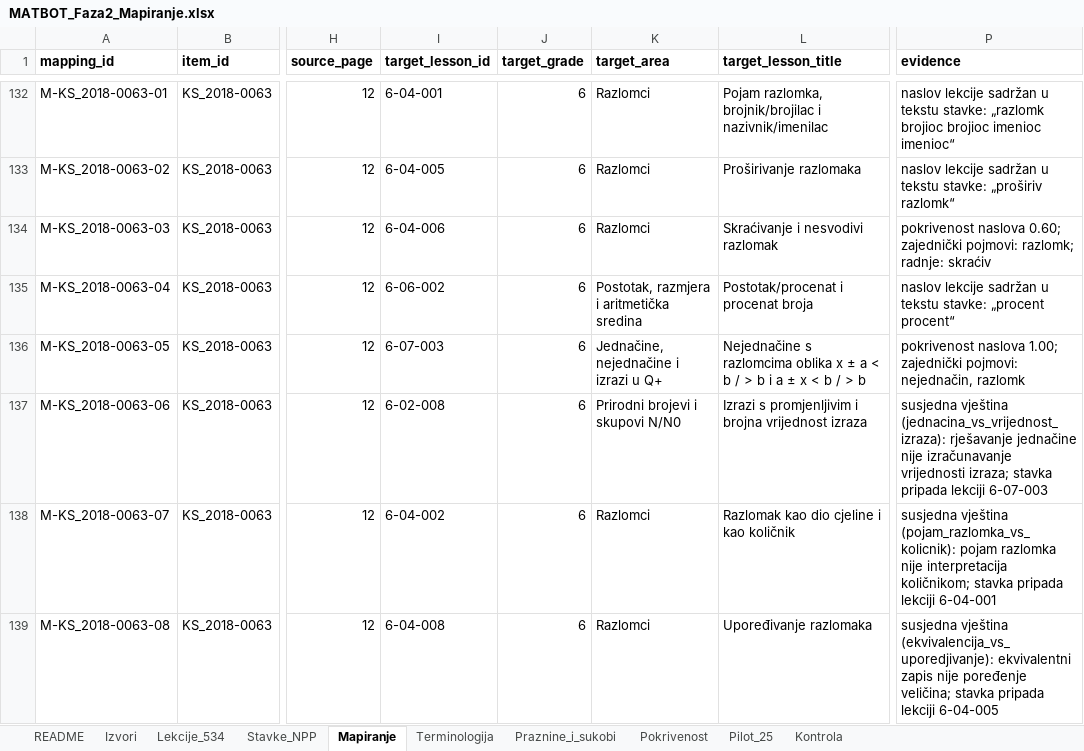
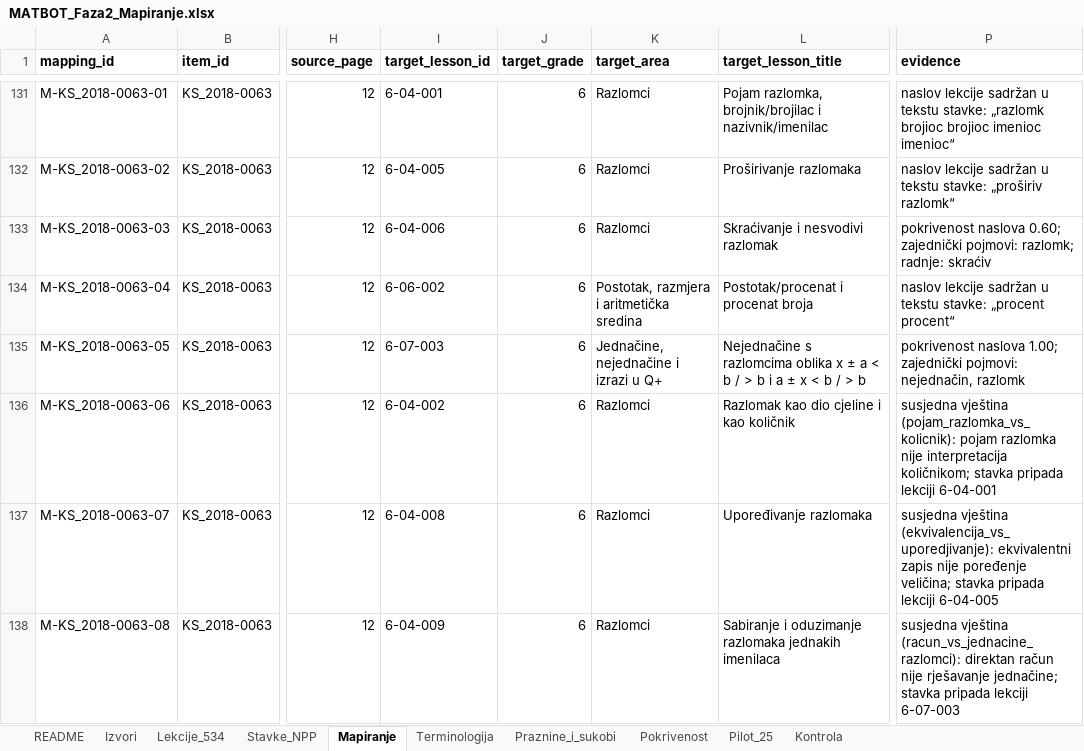
Before and after one commit to CORBiH/ai-matematicari, an Excel workbook: reference/curriculum/semantics/MATBOT_Faza2_Mapiranje.xlsx, sheet Mapiranje, drawn as a sheet; only a part is shown, gaps mark what is left out; values as stored, in another font and other column widths than the file's, no borders; addresses are those after the commit; the diff covers the shown part only; the diff names each change by its address in the sheet, - before the commit and + after, or states it on an @@ line.

```diff
--- a/reference/curriculum/semantics/MATBOT_Faza2_Mapiranje.xlsx (sheet Mapiranje)
+++ b/reference/curriculum/semantics/MATBOT_Faza2_Mapiranje.xlsx (sheet Mapiranje)
-I136 (target_lesson_id): 6-02-008
+I136 (target_lesson_id): 6-04-002
-K136 (target_area): Prirodni brojevi i skupovi N/N0
+K136 (target_area): Razlomci
-L136 (target_lesson_title): Izrazi s promjenljivim i brojna vrijednost izraza
+L136 (target_lesson_title): Razlomak kao dio cjeline i kao količnik
-P136 (evidence): susjedna vještina (jednacina_vs_vrijednost_izraza): rješavanje jednačine nije izračunavanje vrijednosti izraza; stavka pripada lekciji 6-07-003
+P136 (evidence): susjedna vještina (pojam_razlomka_vs_kolicnik): pojam razlomka nije interpretacija količnikom; stavka pripada lekciji 6-04-001
-I137 (target_lesson_id): 6-04-002
+I137 (target_lesson_id): 6-04-008
-L137 (target_lesson_title): Razlomak kao dio cjeline i kao količnik
+L137 (target_lesson_title): Upoređivanje razlomaka
-P137 (evidence): susjedna vještina (pojam_razlomka_vs_kolicnik): pojam razlomka nije interpretacija količnikom; stavka pripada lekciji 6-04-001
+P137 (evidence): susjedna vještina (ekvivalencija_vs_uporedjivanje): ekvivalentni zapis nije poređenje veličina; stavka pripada lekciji 6-04-005
-I138 (target_lesson_id): 6-04-008
+I138 (target_lesson_id): 6-04-009
-L138 (target_lesson_title): Upoređivanje razlomaka
+L138 (target_lesson_title): Sabiranje i oduzimanje razlomaka jednakih imenilaca
-P138 (evidence): susjedna vještina (ekvivalencija_vs_uporedjivanje): ekvivalentni zapis nije poređenje veličina; stavka pripada lekciji 6-04-005
+P138 (evidence): susjedna vještina (racun_vs_jednacine_razlomci): direktan račun nije rješavanje jednačine; stavka pripada lekciji 6-07-003
```
Also changed, not shown: 1 removed row and 64 edited cells elsewhere in this sheet, sheet Lekcije_534, sheet Pokrivenost, sheet Pilot_25, sheet Kontrola, sheet Izvori, sheet Stavke_NPP, 2 other files.
